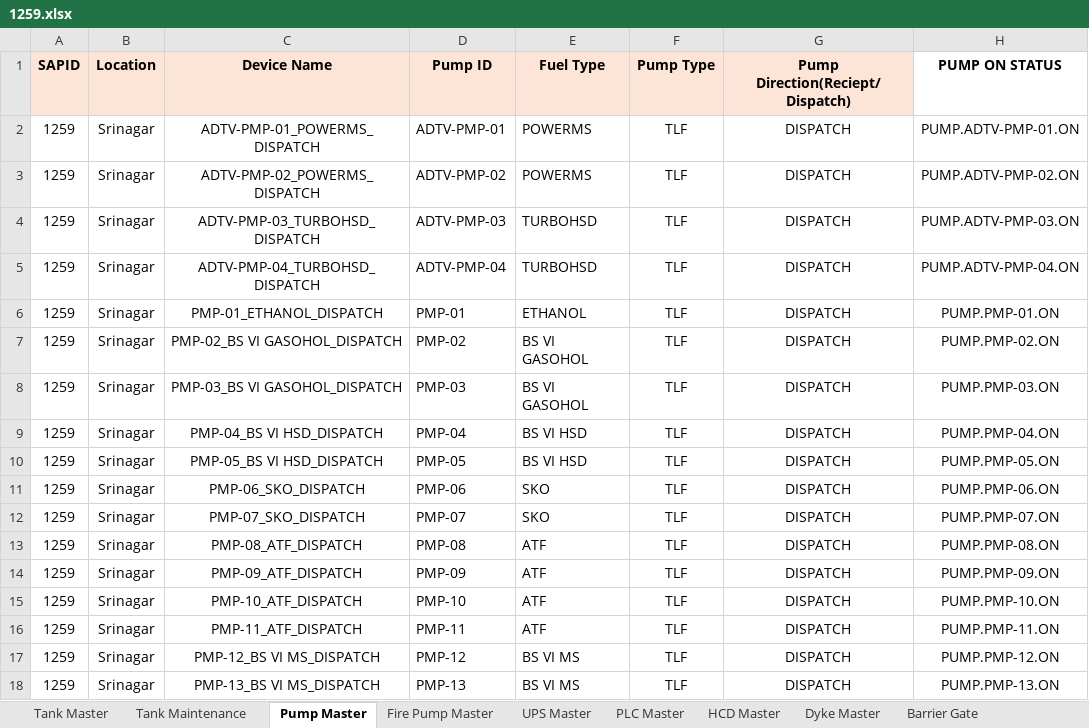
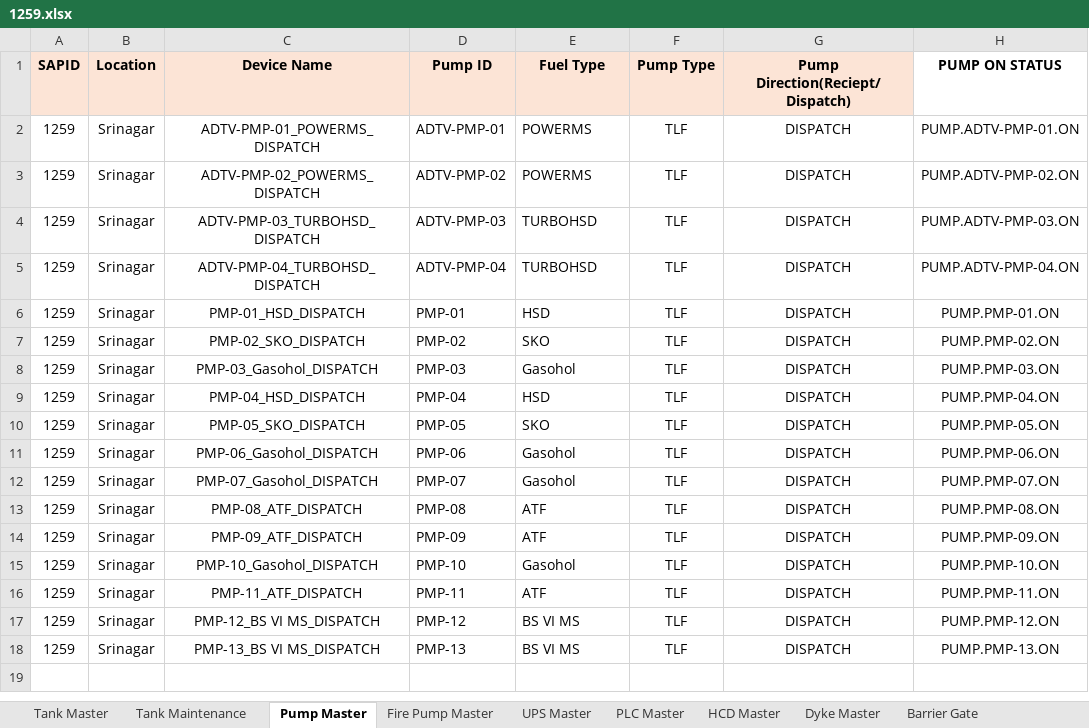
Before and after one commit to vatsav466/HPCL-Backend, an Excel workbook: prod/1259.xlsx, sheet Pump Master, drawn as a sheet; only a part is shown; values as stored, in another font and other column widths than the file's, no borders; charts and pictures not drawn; the diff names each change by its address in the sheet, - before the commit and + after, or states it on an @@ line.

Commit message:
changed the srinagar location device_names
changed the srinagar location device_names as moufik said

```diff
--- a/prod/1259.xlsx (sheet Pump Master)
+++ b/prod/1259.xlsx (sheet Pump Master)
-C6 (Device Name): PMP-01_ETHANOL_DISPATCH
+C6 (Device Name): PMP-01_HSD_DISPATCH
-E6 (Fuel Type): ETHANOL
+E6 (Fuel Type): HSD
-C7 (Device Name): PMP-02_BS VI GASOHOL_DISPATCH
+C7 (Device Name): PMP-02_SKO_DISPATCH
-E7 (Fuel Type): BS VI GASOHOL
+E7 (Fuel Type): SKO
-C8 (Device Name): PMP-03_BS VI GASOHOL_DISPATCH
+C8 (Device Name): PMP-03_Gasohol_DISPATCH
-E8 (Fuel Type): BS VI GASOHOL
+E8 (Fuel Type): Gasohol
-C9 (Device Name): PMP-04_BS VI HSD_DISPATCH
+C9 (Device Name): PMP-04_HSD_DISPATCH
-E9 (Fuel Type): BS VI HSD
+E9 (Fuel Type): HSD
-C10 (Device Name): PMP-05_BS VI HSD_DISPATCH
+C10 (Device Name): PMP-05_SKO_DISPATCH
-E10 (Fuel Type): BS VI HSD
+E10 (Fuel Type): SKO
-C11 (Device Name): PMP-06_SKO_DISPATCH
+C11 (Device Name): PMP-06_Gasohol_DISPATCH
-E11:E12 (Fuel Type): SKO
+E11:E12 (Fuel Type): Gasohol
-C12 (Device Name): PMP-07_SKO_DISPATCH
+C12 (Device Name): PMP-07_Gasohol_DISPATCH
-C15 (Device Name): PMP-10_ATF_DISPATCH
+C15 (Device Name): PMP-10_Gasohol_DISPATCH
-E15 (Fuel Type): ATF
+E15 (Fuel Type): Gasohol
```
Also changed, not shown: sheet Tank Maintenance, sheet Tank Master, 1 other file.
